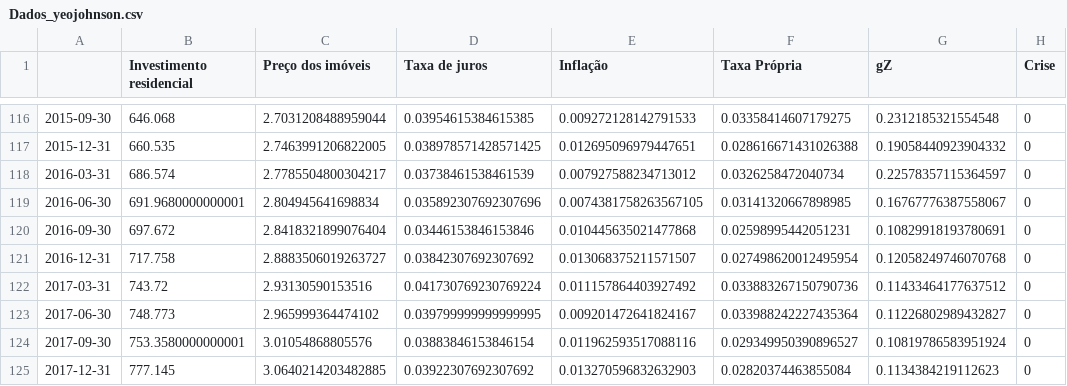
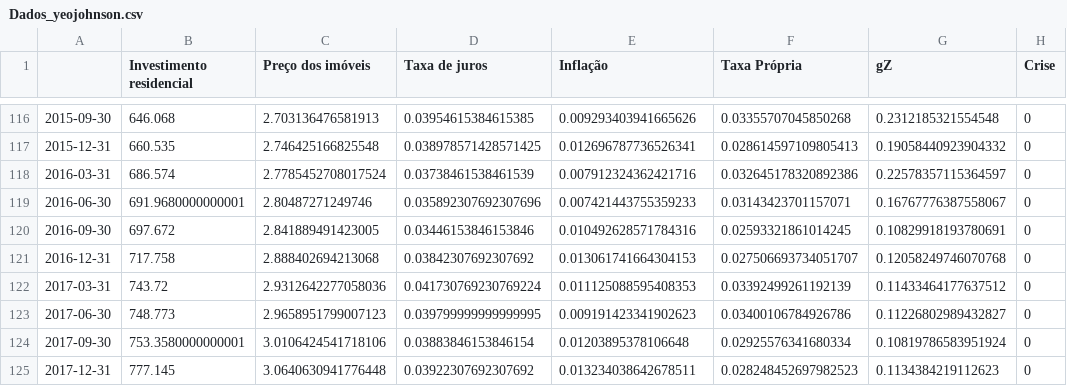
Before and after one commit to gpetrini/Dissertacao, a CSV file: Modelo/SeriesTemporais/Dados_yeojohnson.csv, drawn as a sheet; only a part is shown, gaps mark what is left out; the diff covers the shown part only.

```diff
--- a/Modelo/SeriesTemporais/Dados_yeojohnson.csv
+++ b/Modelo/SeriesTemporais/Dados_yeojohnson.csv
@@ -116,10 +116,10 @@
-2015-09-30,646.068,2.7031208488959044,0.03954615384615385,0.009272128142791533,0.03358414607179275,0.2312185321554548,0
-2015-12-31,660.535,2.7463991206822005,0.038978571428571425,0.012695096979447651,0.028616671431026388,0.19058440923904332,0
-2016-03-31,686.574,2.7785504800304217,0.03738461538461539,0.007927588234713012,0.0326258472040734,0.22578357115364597,0
-2016-06-30,691.9680000000001,2.804945641698834,0.035892307692307696,0.0074381758263567105,0.03141320667898985,0.16767776387558067,0
-2016-09-30,697.672,2.8418321899076404,0.03446153846153846,0.010445635021477868,0.02598995442051231,0.10829918193780691,0
-2016-12-31,717.758,2.8883506019263727,0.03842307692307692,0.013068375211571507,0.027498620012495954,0.12058249746070768,0
-2017-03-31,743.72,2.93130590153516,0.041730769230769224,0.011157864403927492,0.033883267150790736,0.11433464177637512,0
-2017-06-30,748.773,2.965999364474102,0.039799999999999995,0.009201472641824167,0.033988242227435364,0.11226802989432827,0
-2017-09-30,753.3580000000001,3.01054868805576,0.03883846153846154,0.011962593517088116,0.029349950390896527,0.10819786583951924,0
-2017-12-31,777.145,3.0640214203482885,0.03922307692307692,0.013270596832632903,0.02820374463855084,0.1134384219112623,0
+2015-09-30,646.068,2.703136476581913,0.03954615384615385,0.009293403941665626,0.03355707045850268,0.2312185321554548,0
+2015-12-31,660.535,2.746425166825548,0.038978571428571425,0.012696787736526341,0.028614597109805413,0.19058440923904332,0
+2016-03-31,686.574,2.7785452708017524,0.03738461538461539,0.007912324362421716,0.032645178320892386,0.22578357115364597,0
+2016-06-30,691.9680000000001,2.80487271249746,0.035892307692307696,0.007421443755359233,0.03143423701157071,0.16767776387558067,0
+2016-09-30,697.672,2.841889491423005,0.03446153846153846,0.010492628571784316,0.02593321861014245,0.10829918193780691,0
+2016-12-31,717.758,2.888402694213068,0.03842307692307692,0.013061741664304153,0.027506693734051707,0.12058249746070768,0
+2017-03-31,743.72,2.9312642277058036,0.041730769230769224,0.011125088595408353,0.03392499261192139,0.11433464177637512,0
+2017-06-30,748.773,2.9658951799007123,0.039799999999999995,0.009191423341902623,0.03400106784926786,0.11226802989432827,0
+2017-09-30,753.3580000000001,3.0106424541718106,0.03883846153846154,0.01203895378106648,0.02925576341680334,0.10819786583951924,0
+2017-12-31,777.145,3.0640630941776448,0.03922307692307692,0.013234038642678511,0.028248452697982523,0.1134384219112623,0
```
Also changed, not shown: 60 edited cells elsewhere in this file, 17 other files.
